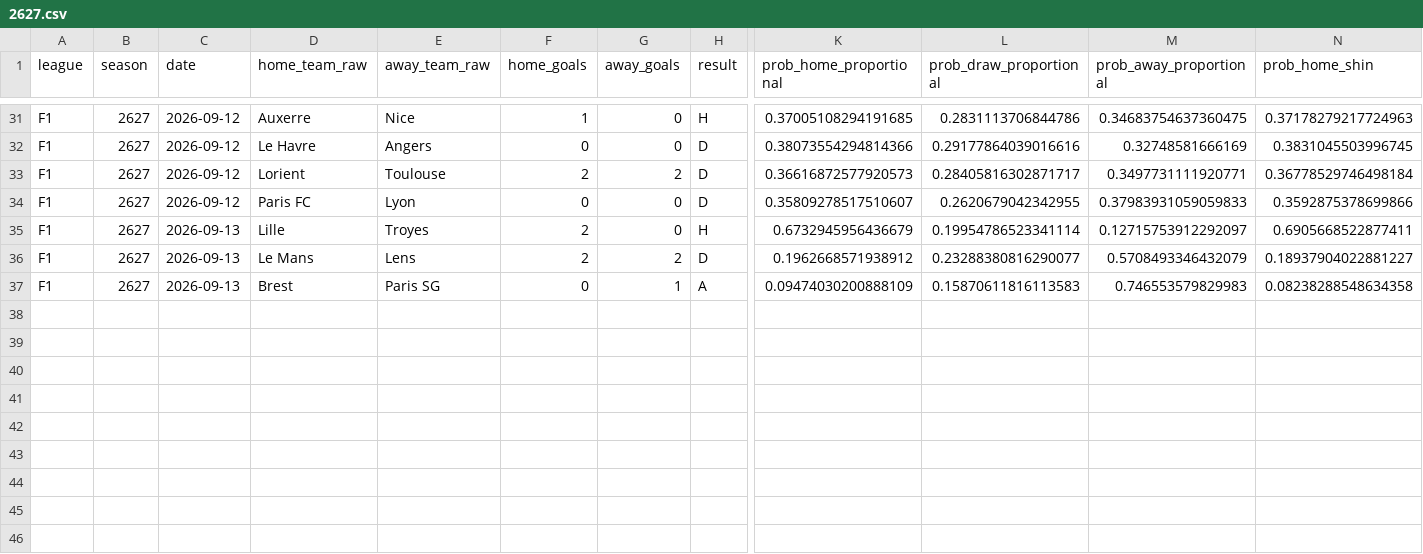
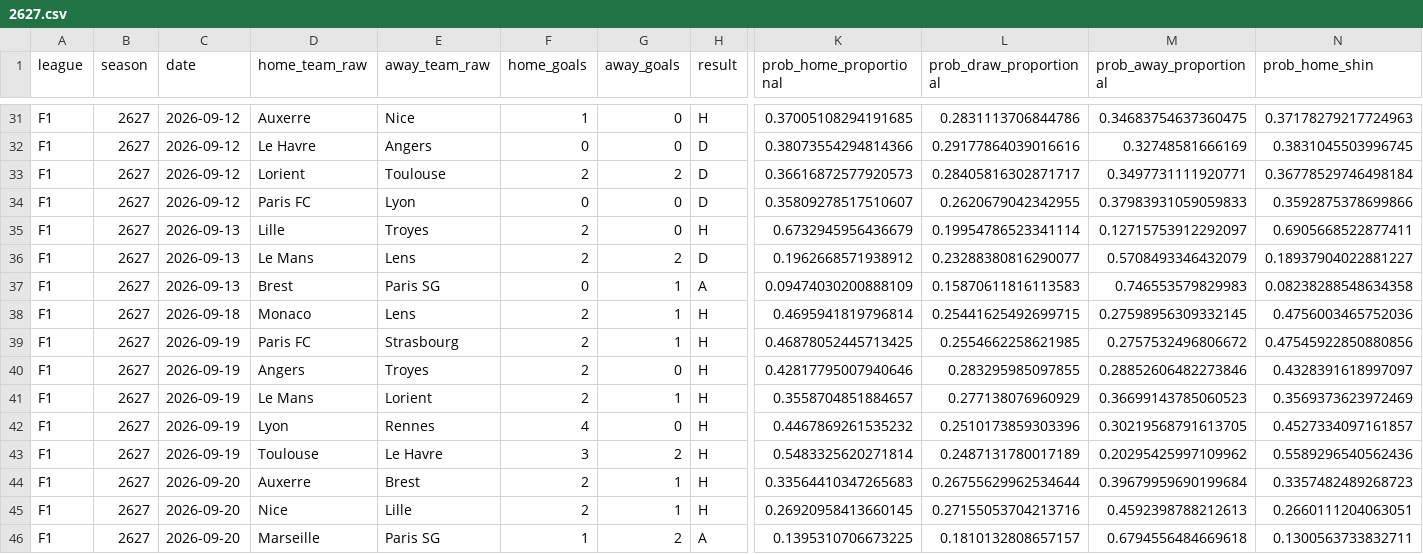
Before and after one commit to therealsammy/fpl, a CSV file: data/odds/football_data/F1/2627.csv, drawn as a sheet; only a part is shown, gaps mark what is left out; rows hold the shown columns only; the diff names each change by its address in the sheet, - before the commit and + after, or states it on an @@ line.

```diff
--- a/data/odds/football_data/F1/2627.csv
+++ b/data/odds/football_data/F1/2627.csv
+row 38: F1 | 2627 | 2026-09-18 | Monaco | Lens | 2 | 1 | H | 0.4695941819796814 | 0.25441625492699715 | 0.27598956309332145 | 0.4756003465752036
+row 39: F1 | 2627 | 2026-09-19 | Paris FC | Strasbourg | 2 | 1 | H | 0.46878052445713425 | 0.2554662258621985 | 0.2757532496806672 | 0.47545922850880856
+row 40: F1 | 2627 | 2026-09-19 | Angers | Troyes | 2 | 0 | H | 0.42817795007940646 | 0.283295985097855 | 0.28852606482273846 | 0.4328391618997097
+row 41: F1 | 2627 | 2026-09-19 | Le Mans | Lorient | 2 | 1 | H | 0.3558704851884657 | 0.277138076960929 | 0.36699143785060523 | 0.3569373623972469
+row 42: F1 | 2627 | 2026-09-19 | Lyon | Rennes | 4 | 0 | H | 0.4467869261535232 | 0.2510173859303396 | 0.30219568791613705 | 0.4527334097161857
+row 43: F1 | 2627 | 2026-09-19 | Toulouse | Le Havre | 3 | 2 | H | 0.5483325620271814 | 0.2487131780017189 | 0.20295425997109962 | 0.5589296540562436
+row 44: F1 | 2627 | 2026-09-20 | Auxerre | Brest | 2 | 1 | H | 0.33564410347265683 | 0.26755629962534644 | 0.39679959690199684 | 0.3357482489268723
+row 45: F1 | 2627 | 2026-09-20 | Nice | Lille | 2 | 1 | H | 0.26920958413660145 | 0.27155053704213716 | 0.4592398788212613 | 0.2660111204063051
+row 46: F1 | 2627 | 2026-09-20 | Marseille | Paris SG | 1 | 2 | A | 0.1395310706673225 | 0.1810132808657157 | 0.6794556484669618 | 0.1300563733832711
```
Also changed, not shown: data/odds/football_data/D1/2627.csv, data/odds/football_data/E0/2627.csv, 4 other files.
